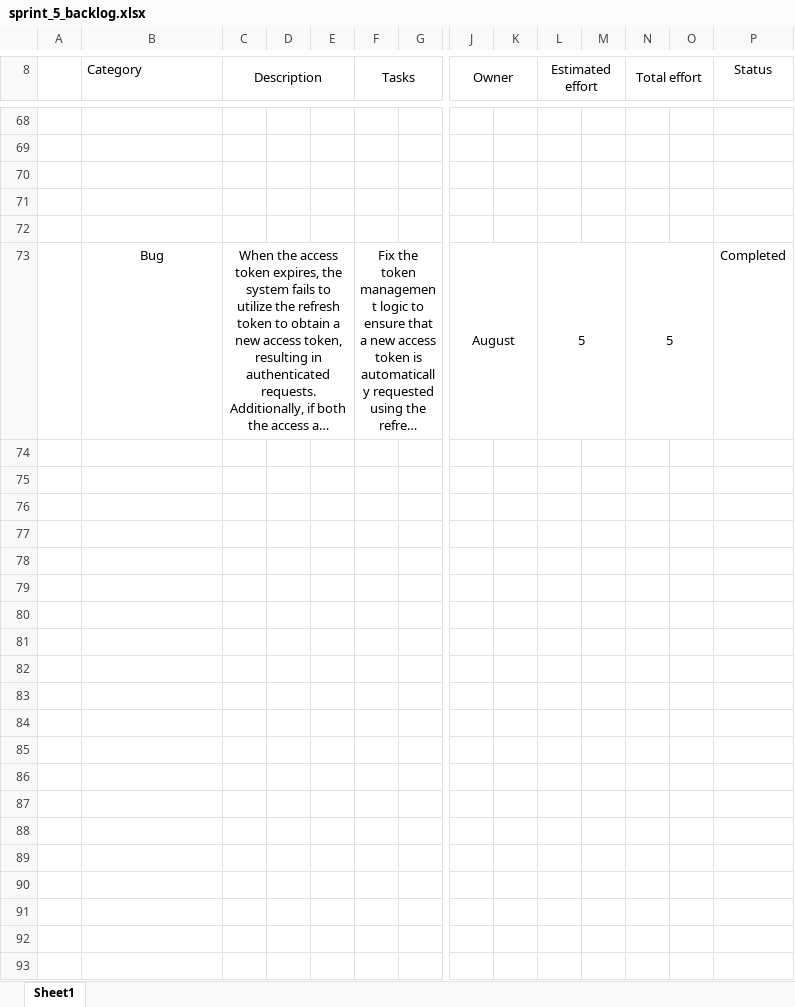
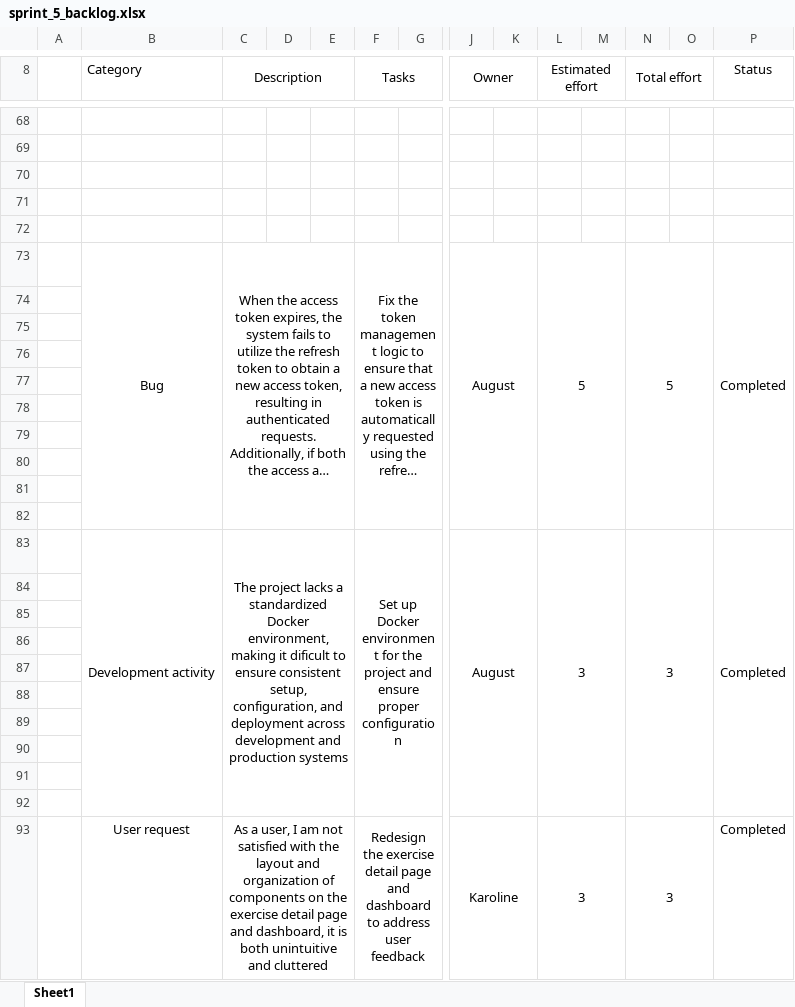
Before and after one commit to maxtwotouch/iGym, an Excel workbook: web-app/docs/sprint_backlogs/sprint_5_backlog.xlsx, sheet Sheet1, drawn as a sheet; only a part is shown, gaps mark what is left out; long unchanged cells end in …; values as stored, in another font and other column widths than the file's, no borders; rows hold the shown columns only; the diff names each change by its address in the sheet, - before the commit and + after, or states it on an @@ line.

Commit message:
moved to tasks from sprint to sprint 5

```diff
--- a/web-app/docs/sprint_backlogs/sprint_5_backlog.xlsx (sheet Sheet1)
+++ b/web-app/docs/sprint_backlogs/sprint_5_backlog.xlsx (sheet Sheet1)
+B73:B82 merged
+P73:P82 merged
+row 74: (empty)
+row 75: (empty)
+row 76: (empty)
+row 77: (empty)
+row 78: (empty)
+row 79: (empty)
+row 80: (empty)
+row 81: (empty)
+row 82: (empty)
+row 83:  | Development activity | The project lacks a standardized Docker environment, making it dificult to ensure consistent setup, configuration, and deployment across development and production systems |  |  | Set up Docker environment for the project and ensure proper configuration |  | August |  | 3 |  | 3 |  | Completed
+row 84: (empty)
+row 85: (empty)
+row 86: (empty)
+row 87: (empty)
+row 88: (empty)
+row 89: (empty)
+row 90: (empty)
+row 91: (empty)
+row 92: (empty)
+row 93:  | User request | As a user, I am not satisfied with the layout and organization of components on the exercise detail page and dashboard, it is both unintuitive and cluttered |  |  | Redesign the exercise detail page and dashboard to address user feedback |  | Karoline |  | 3 |  | 3 |  | Completed
```
Also changed, not shown: web-app/docs/sprint_backlogs/sprint_3_backlog.xlsx.
